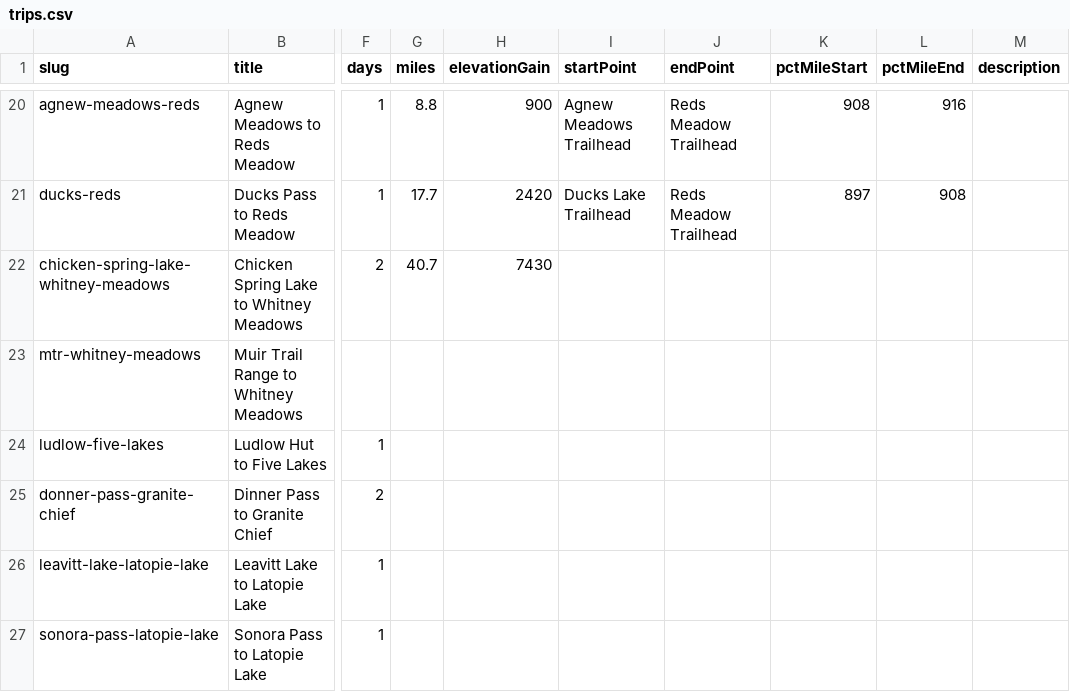
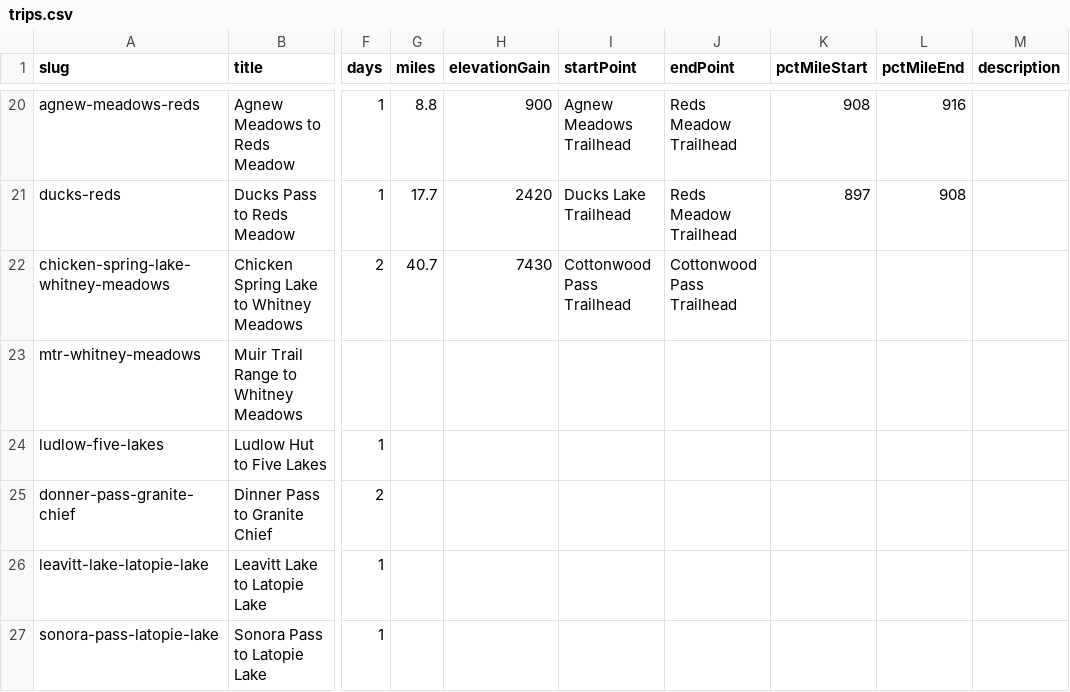
Before and after one commit to johnluckenbach-sys/pct-sierra, a CSV file: src/data/trips.csv, drawn as a sheet; only a part is shown, gaps mark what is left out; the diff names each change by its address in the sheet, - before the commit and + after, or states it on an @@ line.

Commit message:
Auto-sync trips data from Google Sheet

```diff
--- a/src/data/trips.csv
+++ b/src/data/trips.csv
-I22 (startPoint): (empty)
+I22 (startPoint): Cottonwood Pass Trailhead
-J22 (endPoint): (empty)
+J22 (endPoint): Cottonwood Pass Trailhead
```
